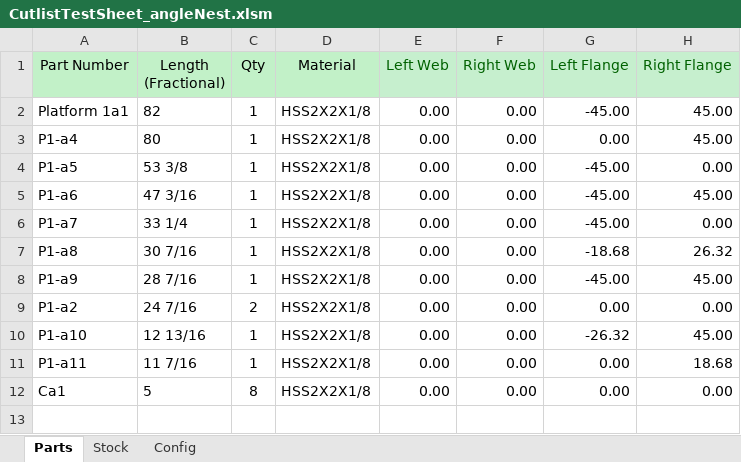
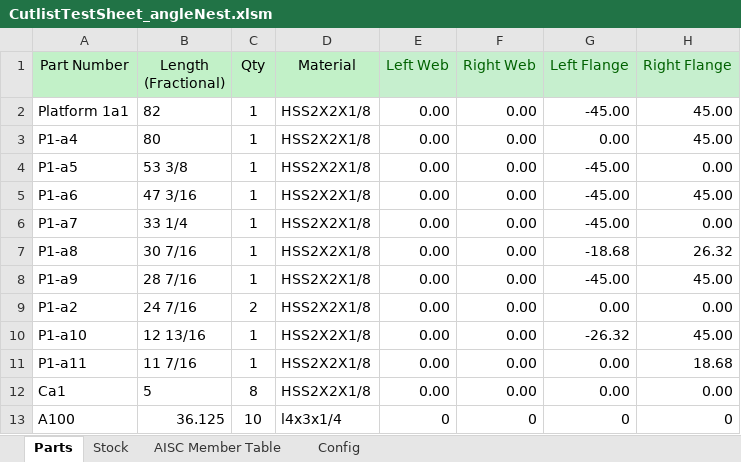
Before and after one commit to timallenyi111/ExcelCutlistGenerator, an Excel workbook: CutlistTestSheet_angleNest.xlsm, sheet Parts, drawn as a sheet; values as stored, in another font and other column widths than the file's, no borders; charts and pictures not drawn; the diff names each change by its address in the sheet, - before the commit and + after, or states it on an @@ line.

```diff
--- a/CutlistTestSheet_angleNest.xlsm (sheet Parts)
+++ b/CutlistTestSheet_angleNest.xlsm (sheet Parts)
+sheet tab: AISC Member Table
+row 13: A100 | 36.125 | 10 | l4x3x1/4 | 0 | 0 | 0 | 0
```
Also changed, not shown: sheet Stock, sheet Config, formulas that keep their value, 22 other files.
